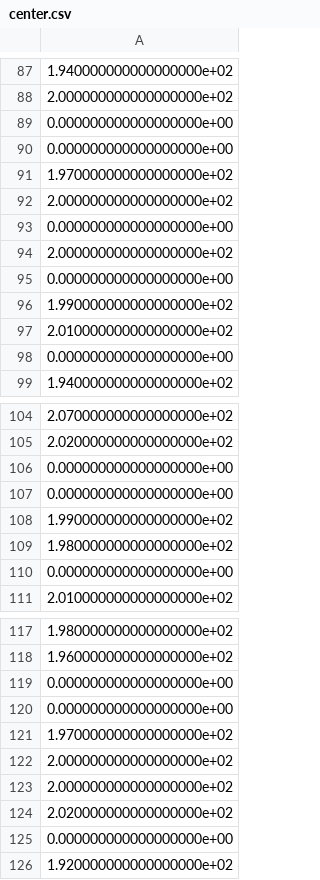
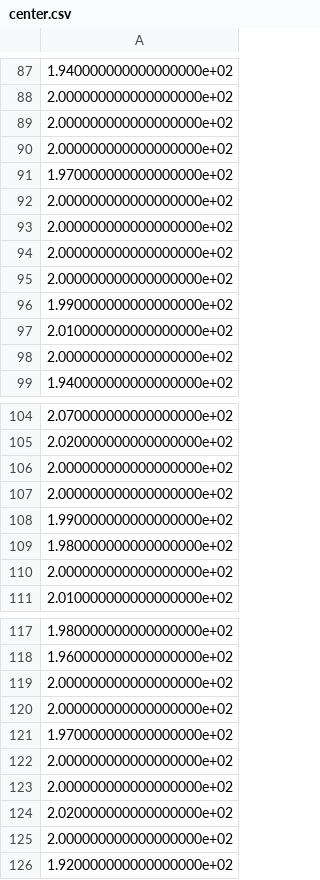
Before and after one commit to giorgiomi/bubbles-ferromagnetic-superfluid, a CSV file: data/day_0/seq_1/center.csv, drawn as a sheet; only a part is shown, gaps mark what is left out; the diff covers the shown part only.

```diff
--- a/data/day_0/seq_1/center.csv
+++ b/data/day_0/seq_1/center.csv
@@ -88,12 +88,12 @@
 2.000000000000000000e+02
-0.000000000000000000e+00
-0.000000000000000000e+00
+2.000000000000000000e+02
+2.000000000000000000e+02
 1.970000000000000000e+02
 2.000000000000000000e+02
-0.000000000000000000e+00
 2.000000000000000000e+02
-0.000000000000000000e+00
+2.000000000000000000e+02
+2.000000000000000000e+02
 1.990000000000000000e+02
 2.010000000000000000e+02
-0.000000000000000000e+00
+2.000000000000000000e+02
 1.940000000000000000e+02
@@ -105,7 +105,7 @@
 2.020000000000000000e+02
-0.000000000000000000e+00
-0.000000000000000000e+00
+2.000000000000000000e+02
+2.000000000000000000e+02
 1.990000000000000000e+02
 1.980000000000000000e+02
-0.000000000000000000e+00
+2.000000000000000000e+02
 2.010000000000000000e+02
@@ -118,4 +118,4 @@
 1.960000000000000000e+02
-0.000000000000000000e+00
-0.000000000000000000e+00
+2.000000000000000000e+02
+2.000000000000000000e+02
 1.970000000000000000e+02
@@ -124,3 +124,3 @@
 2.020000000000000000e+02
-0.000000000000000000e+00
+2.000000000000000000e+02
 1.920000000000000000e+02
```
Also changed, not shown: 75 edited cells elsewhere in this file, data/day_0/seq_0/center.csv, data/day_0/seq_2/center.csv, 42 other files.
